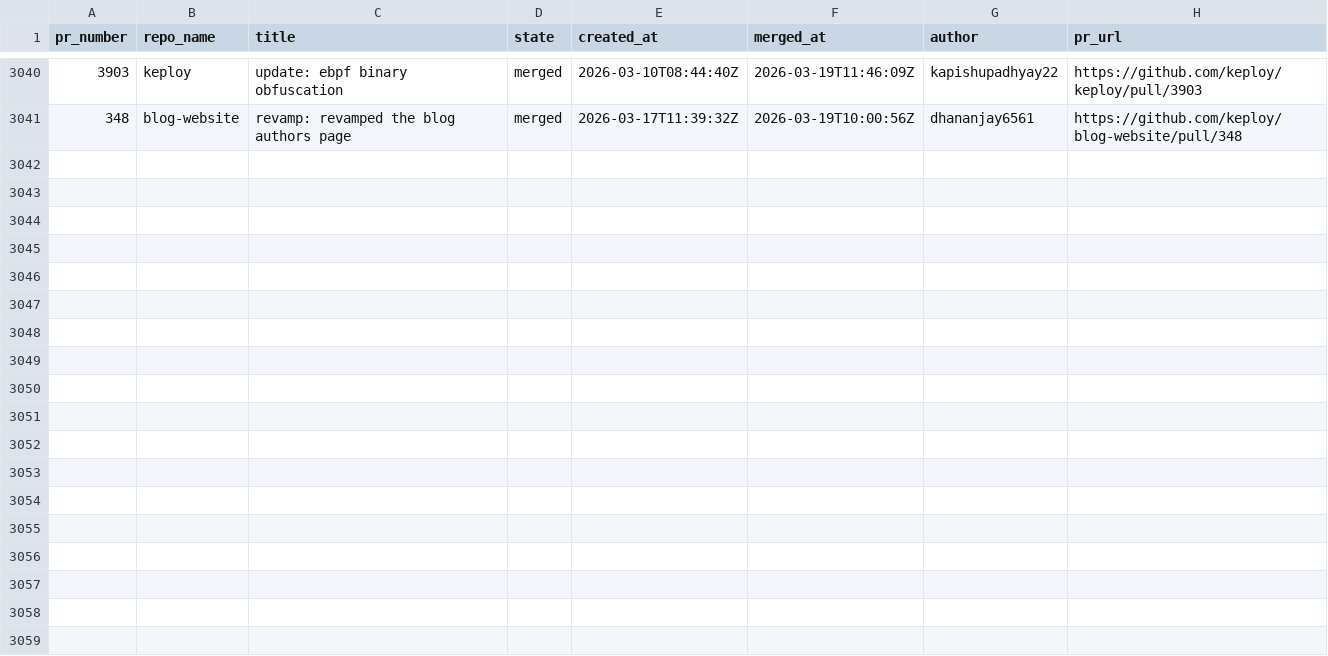
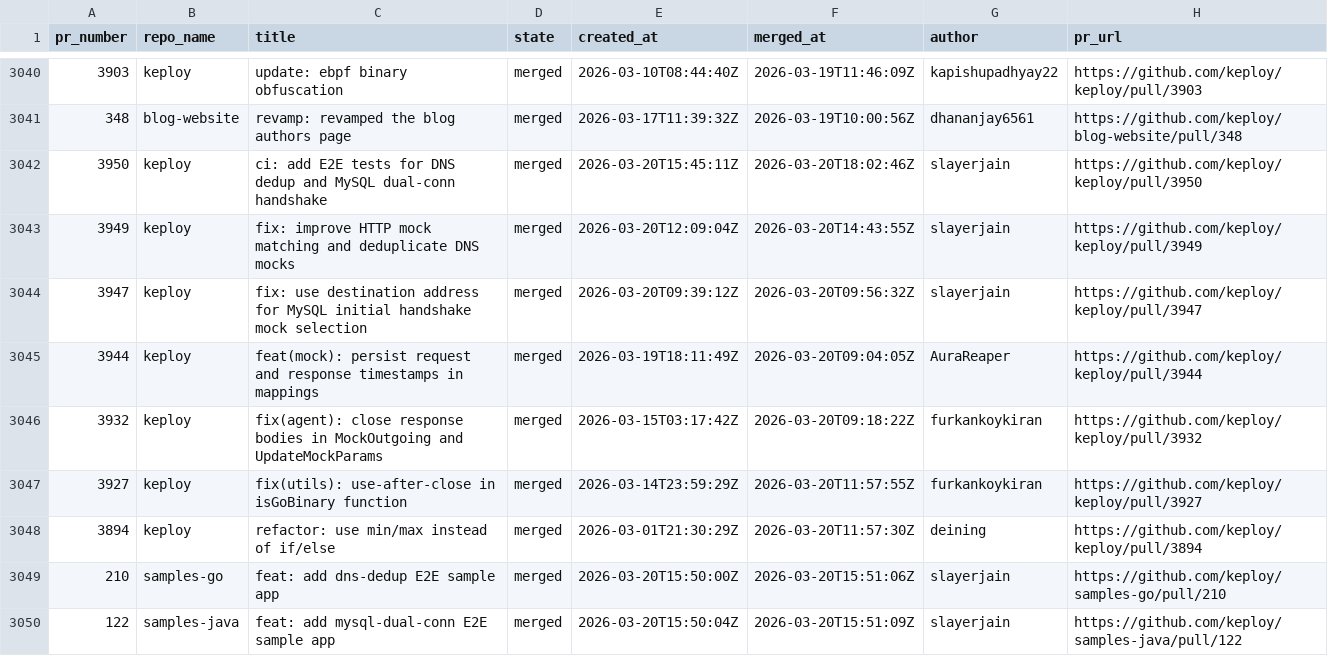
Before and after one commit to kirti763/keploy-flask-demo, a CSV file: data/merged-prs.csv, drawn as a sheet; only a part is shown, gaps mark what is left out; the diff names each change by its address in the sheet, - before the commit and + after, or states it on an @@ line.

```diff
--- a/data/merged-prs.csv
+++ b/data/merged-prs.csv
+row 3042: 3950 | keploy | ci: add E2E tests for DNS dedup and MySQL dual-conn handshake | merged | 2026-03-20T15:45:11Z | 2026-03-20T18:02:46Z | slayerjain | https://github.com/keploy/keploy/pull/3950
+row 3043: 3949 | keploy | fix: improve HTTP mock matching and deduplicate DNS mocks | merged | 2026-03-20T12:09:04Z | 2026-03-20T14:43:55Z | slayerjain | https://github.com/keploy/keploy/pull/3949
+row 3044: 3947 | keploy | fix: use destination address for MySQL initial handshake mock selection | merged | 2026-03-20T09:39:12Z | 2026-03-20T09:56:32Z | slayerjain | https://github.com/keploy/keploy/pull/3947
+row 3045: 3944 | keploy | feat(mock): persist request and response timestamps in mappings | merged | 2026-03-19T18:11:49Z | 2026-03-20T09:04:05Z | AuraReaper | https://github.com/keploy/keploy/pull/3944
+row 3046: 3932 | keploy | fix(agent): close response bodies in MockOutgoing and UpdateMockParams | merged | 2026-03-15T03:17:42Z | 2026-03-20T09:18:22Z | furkankoykiran | https://github.com/keploy/keploy/pull/3932
+row 3047: 3927 | keploy | fix(utils): use-after-close in isGoBinary function | merged | 2026-03-14T23:59:29Z | 2026-03-20T11:57:55Z | furkankoykiran | https://github.com/keploy/keploy/pull/3927
+row 3048: 3894 | keploy | refactor: use min/max instead of if/else | merged | 2026-03-01T21:30:29Z | 2026-03-20T11:57:30Z | deining | https://github.com/keploy/keploy/pull/3894
+row 3049: 210 | samples-go | feat: add dns-dedup E2E sample app | merged | 2026-03-20T15:50:00Z | 2026-03-20T15:51:06Z | slayerjain | https://github.com/keploy/samples-go/pull/210
+row 3050: 122 | samples-java | feat: add mysql-dual-conn E2E sample app | merged | 2026-03-20T15:50:04Z | 2026-03-20T15:51:09Z | slayerjain | https://github.com/keploy/samples-java/pull/122
```
Also changed, not shown: data/open-prs.csv.
